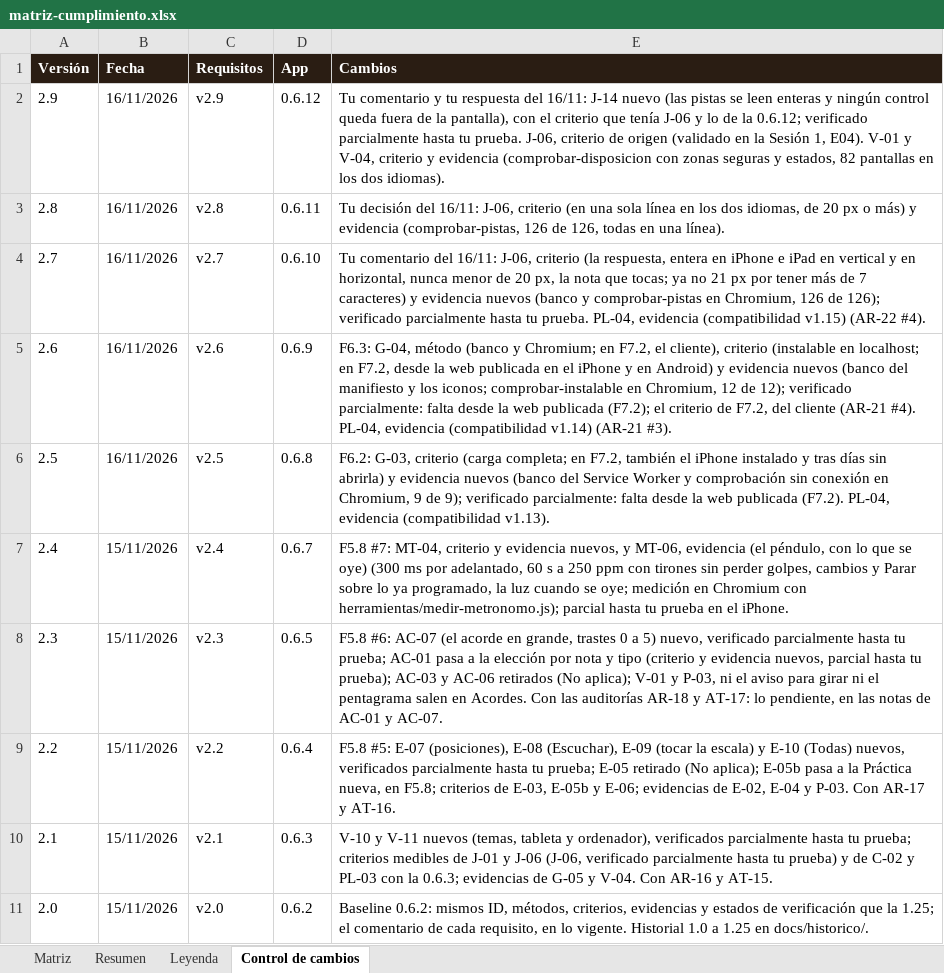
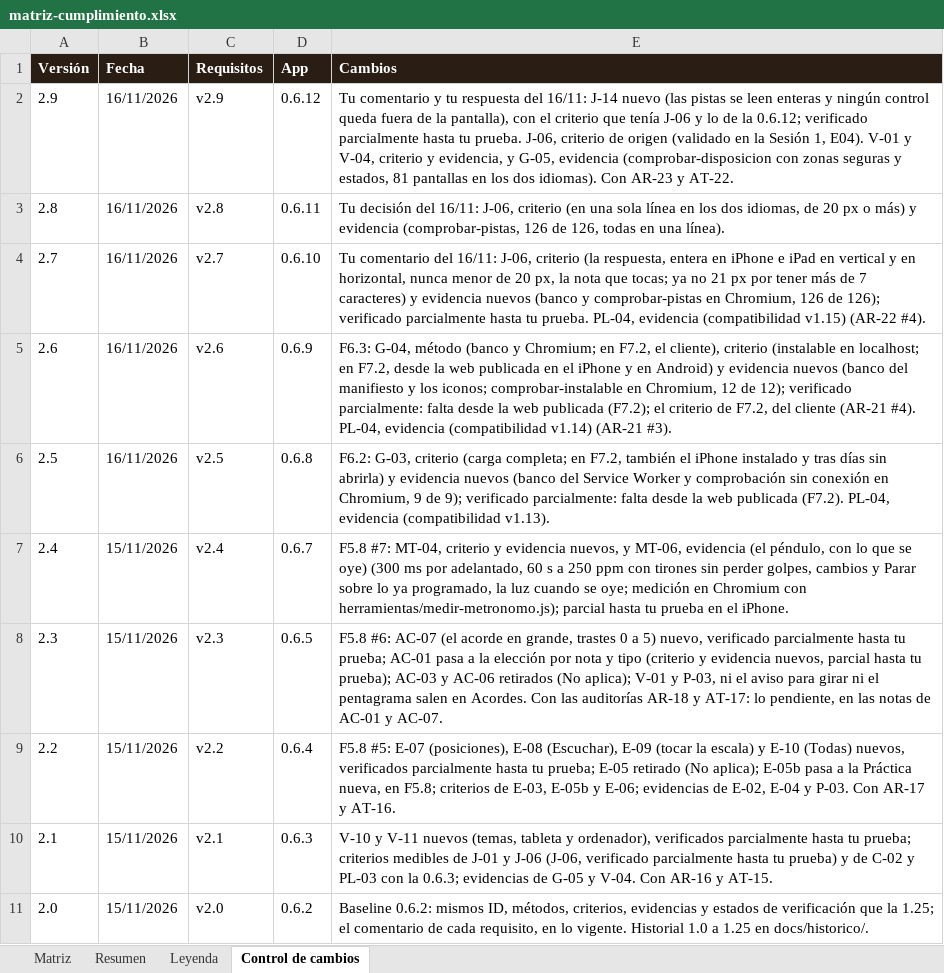
Before and after one commit to pdigue/guitarra, an Excel workbook: docs/matriz-cumplimiento.xlsx, sheet Control de cambios, drawn as a sheet; values as stored, in another font and other column widths than the file's, no borders; the diff names each change by its address in the sheet, - before the commit and + after, or states it on an @@ line.

```diff
--- a/docs/matriz-cumplimiento.xlsx (sheet Control de cambios)
+++ b/docs/matriz-cumplimiento.xlsx (sheet Control de cambios)
-E2 (Cambios): …criterio y evidencia (comprobar-disposicion con zonas seguras y estados, 82 pantallas en los dos idiomas).
+E2 (Cambios): …criterio y evidencia, y G-05, evidencia (comprobar-disposicion con zonas seguras y estados, 81 pantallas en los dos idiomas). Con AR-23 y AT-22.
```
Also changed, not shown: sheet Matriz, 22 other files.
